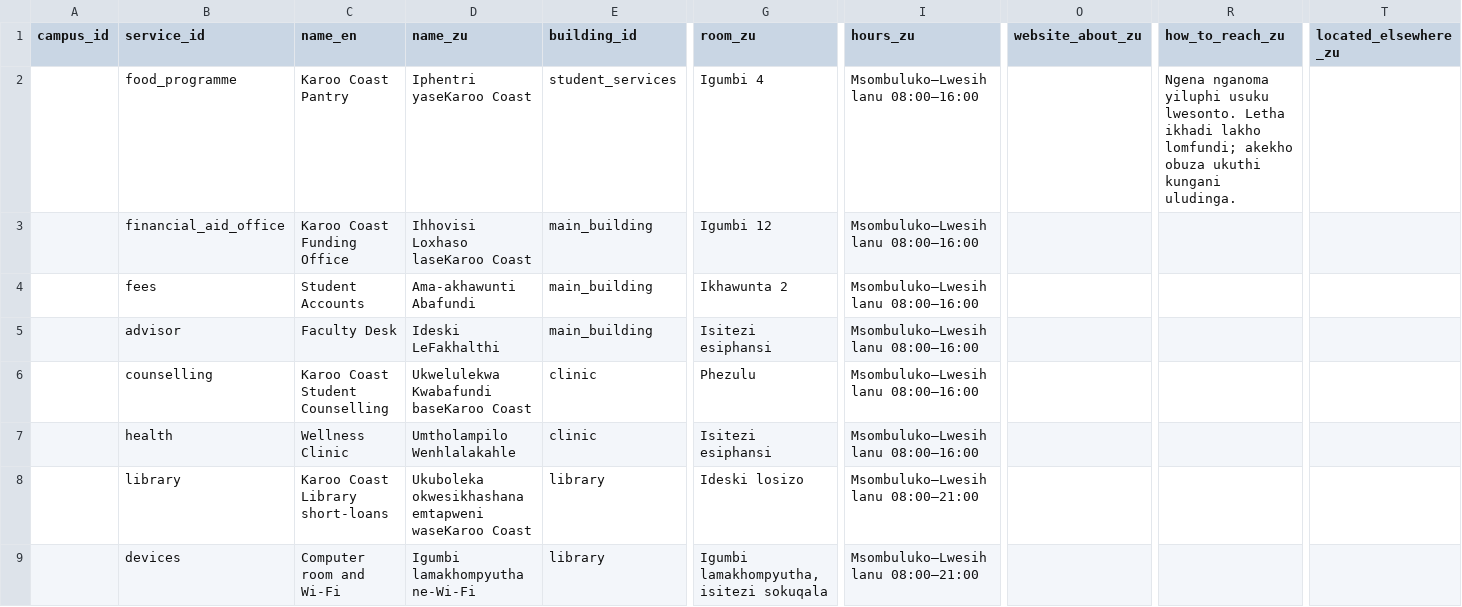
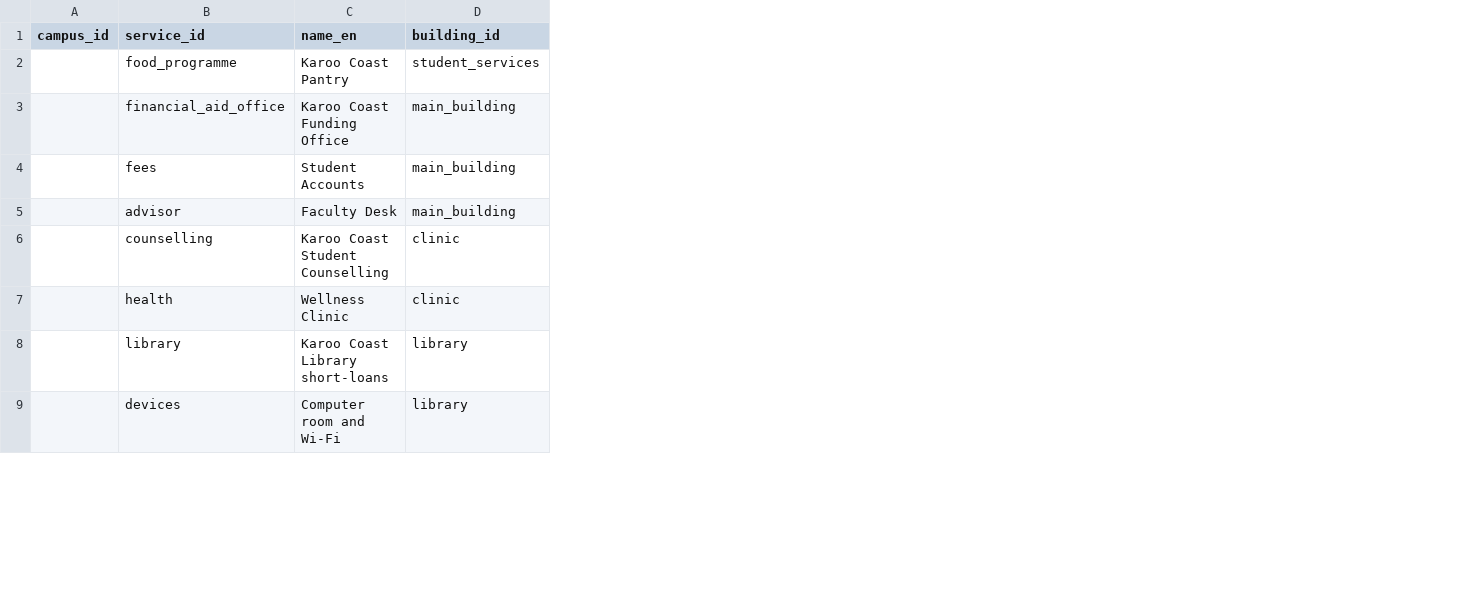
Before and after one commit to mutarisi-chibaya/education, a CSV file: intake/karoo-coast/services.csv, drawn as a sheet; only a part is shown, gaps mark what is left out; the diff names each change by its address in the sheet, - before the commit and + after, or states it on an @@ line.

```diff
--- a/intake/karoo-coast/services.csv
+++ b/intake/karoo-coast/services.csv
-column D (name_zu), rows 2-9: Iphentri yaseKaroo Coast | Ihhovisi Loxhaso laseKaroo Coast | Ama-akhawunti Abafundi | Ideski LeFakhalthi | Ukwelulekwa Kwabafundi baseKaroo Coast | Umtholampilo Wenhlalakahle | Ukuboleka okwesikhashana emtapweni waseKaroo Coast | Igumbi lamakhompyutha ne-Wi-Fi
-column G (room_zu), rows 2-9: Igumbi 4 | Igumbi 12 | Ikhawunta 2 | Isitezi esiphansi | Phezulu | Isitezi esiphansi | Ideski losizo | Igumbi lamakhompyutha, isitezi sokuqala
-column I (hours_zu), rows 2-9: Msombuluko–Lwesihlanu 08:00–16:00 | Msombuluko–Lwesihlanu 08:00–16:00 | Msombuluko–Lwesihlanu 08:00–16:00 | Msombuluko–Lwesihlanu 08:00–16:00 | Msombuluko–Lwesihlanu 08:00–16:00 | Msombuluko–Lwesihlanu 08:00–16:00 | Msombuluko–Lwesihlanu 08:00–21:00 | Msombuluko–Lwesihlanu 08:00–21:00
-column O (website_about_zu), empty
-column R (how_to_reach_zu), row 2: Ngena nganoma yiluphi usuku lwesonto. Letha ikhadi lakho lomfundi; akekho obuza ukuthi kungani uludinga.
-column T (located_elsewhere_zu), empty
```
Also changed, not shown: intake/karoo-coast/buildings.csv, intake/karoo-coast/cards.csv, 44 other files.
